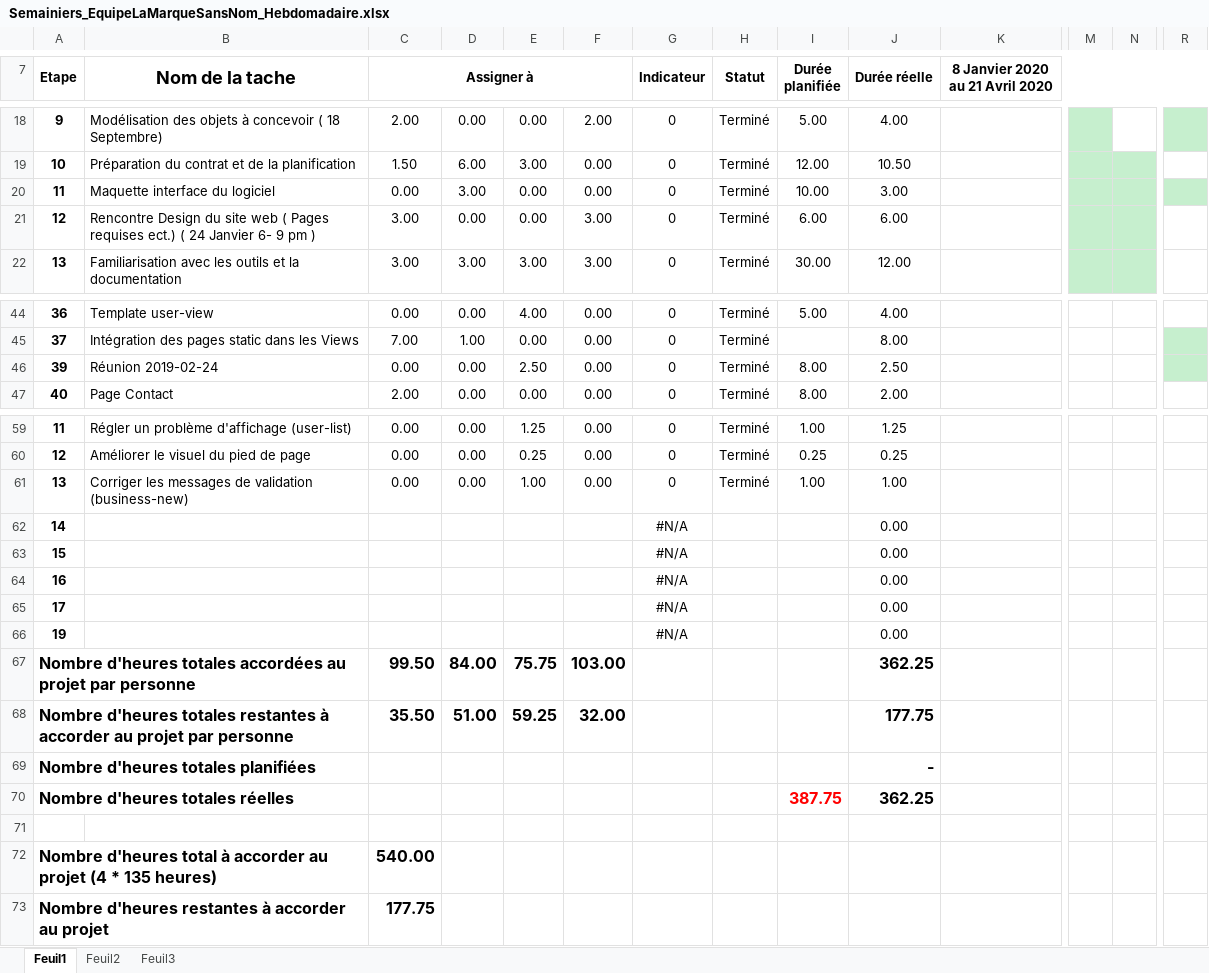
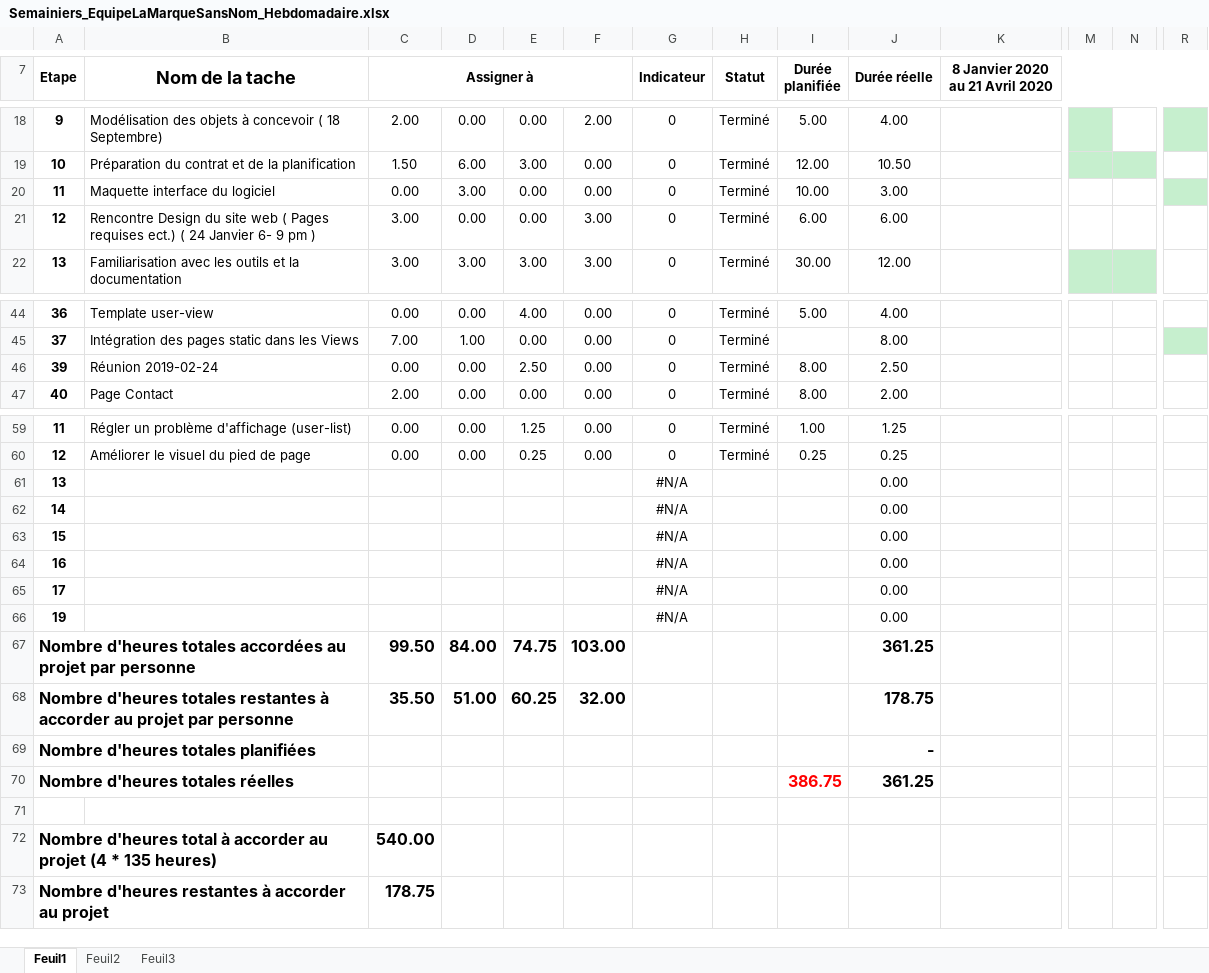
Before and after one commit to mrjrdg/marque-sans-nom, an Excel workbook: Semainiers/Semainiers_EquipeLaMarqueSansNom_Hebdomadaire.xlsx, sheet Feuil1, drawn as a sheet; only a part is shown, gaps mark what is left out; values as stored, in another font and other column widths than the file's, no borders; conditional formats not drawn; removed rows and columns are numbered as before the commit, all else as after; rows hold the shown columns only; the diff names each change by its address in the sheet, - before the commit and + after, or states it on an @@ line.

Commit message:
Revert "Fixed issue"
This reverts commit 88e69117d1186c81e1cb0b5fc356bc50a7494ee5.

```diff
--- a/Semainiers/Semainiers_EquipeLaMarqueSansNom_Hebdomadaire.xlsx (sheet Feuil1)
+++ b/Semainiers/Semainiers_EquipeLaMarqueSansNom_Hebdomadaire.xlsx (sheet Feuil1)
-M20:N21 fill: #C6EFCE
+M20:N21 fill: none
-R46 fill: #C6EFCE
+R46 fill: none
-row 61: 13 | Corriger les messages de validation (business-new) | 0.00 | 0.00 | 1.00 | 0.00 | 0 | Terminé | 1.00 | 1.00
+row 61: 13 |  |  |  |  |  | #N/A |  |  | 0.00
-E67: 75.75
+E67: 74.75
-J67 (Durée réelle): 362.25
+J67 (Durée réelle): 361.25
-E68: 59.25
+E68: 60.25
-J68 (Durée réelle): 177.75
+J68 (Durée réelle): 178.75
-row 70: Nombre d'heures totales réelles |  |  |  |  |  |  |  | 387.75 | 362.25
+row 70: Nombre d'heures totales réelles |  |  |  |  |  |  |  | 386.75 | 361.25
-C73 (Assigner à): 177.75
+C73 (Assigner à): 178.75
```
